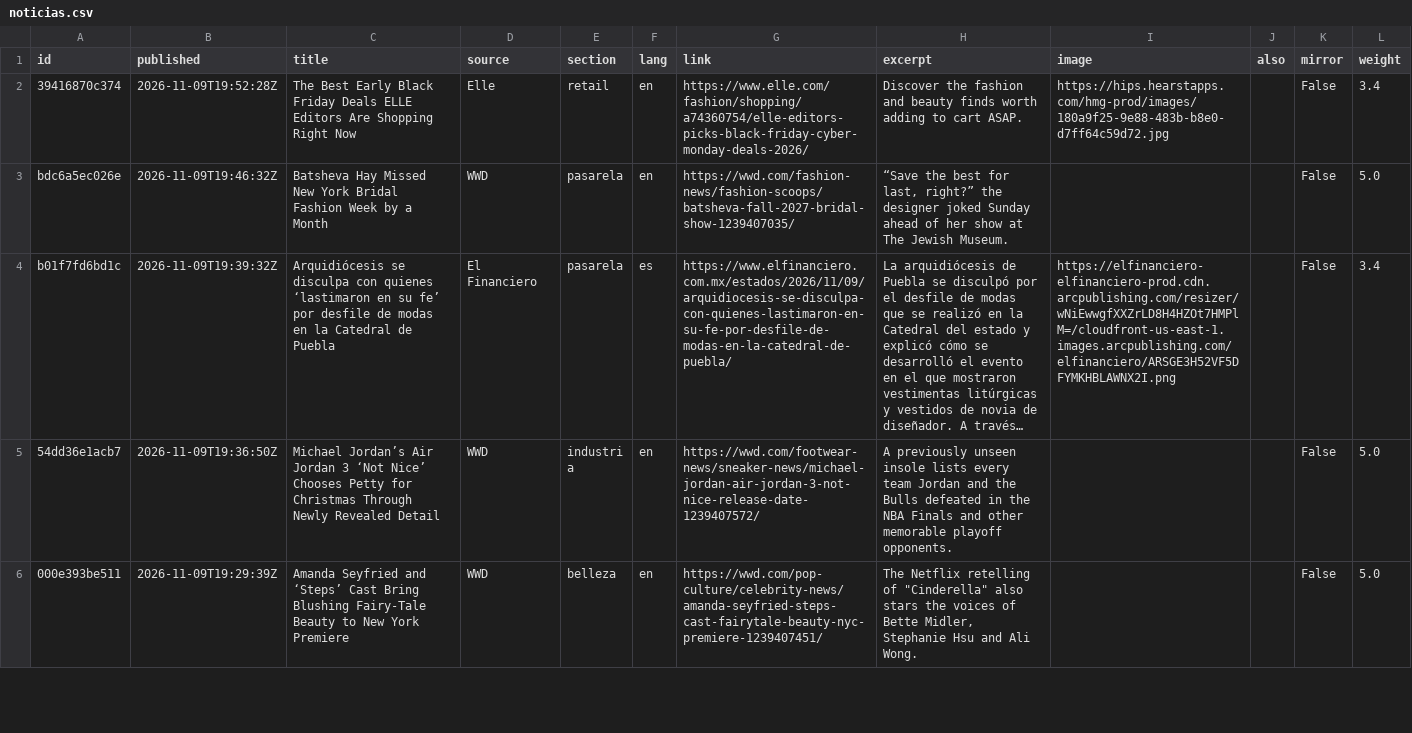
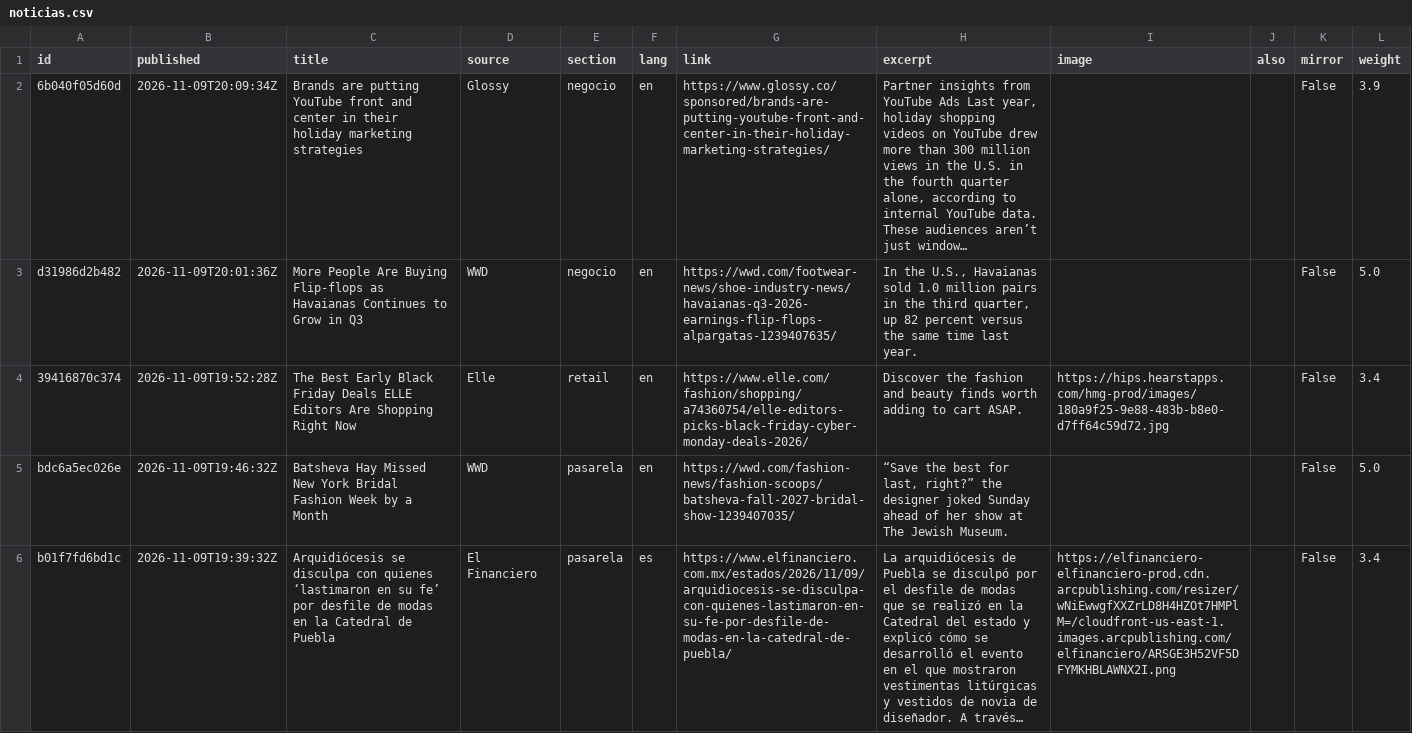
Before and after one commit to mexicanfasionstreet-cyber/moda-radar, a CSV file: datos/noticias.csv, drawn as a sheet; only a part is shown; the shorter side is filled out with more unchanged rows; the diff names each change by its address in the sheet, - before the commit and + after, or states it on an @@ line.

```diff
--- a/datos/noticias.csv
+++ b/datos/noticias.csv
+row 2: 6b040f05d60d | 2026-11-09T20:09:34Z | Brands are putting YouTube front and center in their holiday marketing strategies | Glossy | negocio | en | https://www.glossy.co/sponsored/brands-are-putting-youtube-front-and-center-in-their-holiday-marketing-strategies/ | Partner insights from YouTube Ads Last year, holiday shopping videos on YouTube drew more than 300 million views in the U.S. in the fourth quarter alone, according to internal YouTube data. These audiences aren’t just window… |  |  | False | 3.9
+row 3: d31986d2b482 | 2026-11-09T20:01:36Z | More People Are Buying Flip-flops as Havaianas Continues to Grow in Q3 | WWD | negocio | en | https://wwd.com/footwear-news/shoe-industry-news/havaianas-q3-2026-earnings-flip-flops-alpargatas-1239407635/ | In the U.S., Havaianas sold 1.0 million pairs in the third quarter, up 82 percent versus the same time last year. |  |  | False | 5.0
```
Also changed, not shown: 9 other files.
